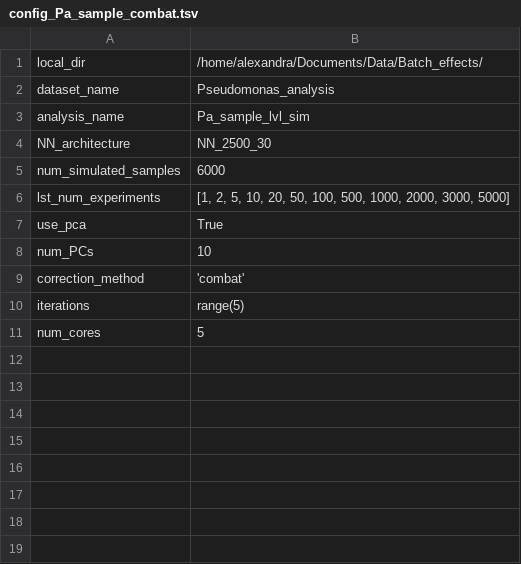
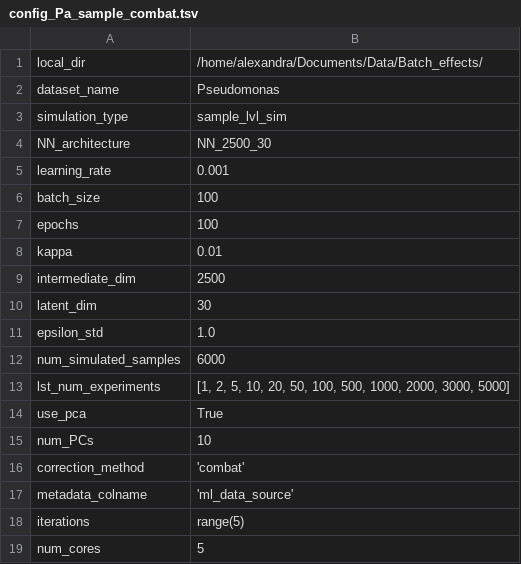
Before and after one commit to greenelab/simulate-expression-compendia, a TSV file: configs/config_Pa_sample_combat.tsv, drawn as a sheet.

```diff
--- a/configs/config_Pa_sample_combat.tsv
+++ b/configs/config_Pa_sample_combat.tsv
@@ -1,5 +1,12 @@
 local_dir	"/home/alexandra/Documents/Data/Batch_effects/"
-dataset_name	"Pseudomonas_analysis"
-analysis_name	"Pa_sample_lvl_sim"
+dataset_name	"Pseudomonas"
+simulation_type	"sample_lvl_sim"
 NN_architecture	"NN_2500_30"
+learning_rate	0.001
+batch_size	100
+epochs	100
+kappa	0.01
+intermediate_dim	2500
+latent_dim	30
+epsilon_std	1.0
 num_simulated_samples	6000
@@ -9,2 +16,3 @@ num_PCs	10
 correction_method	'combat'
+metadata_colname	'ml_data_source'
 iterations	range(5)
```
Also changed, not shown: configs/config_Pa_experiment_combat.tsv, configs/config_Pa_experiment_limma.tsv, 1 other file.
